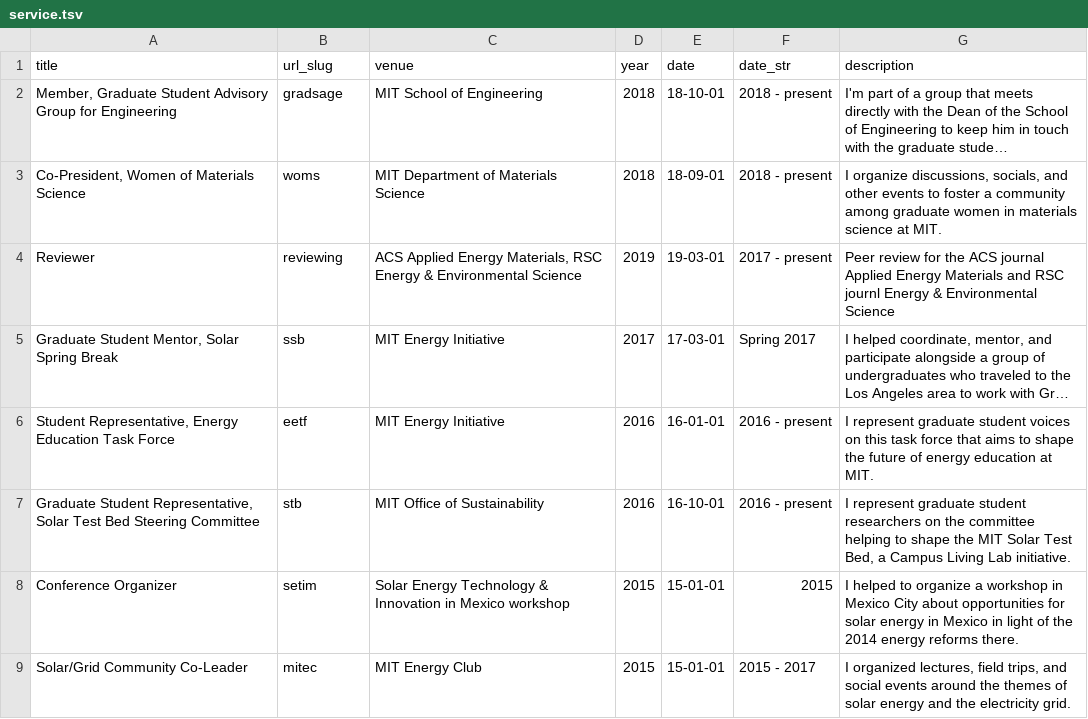
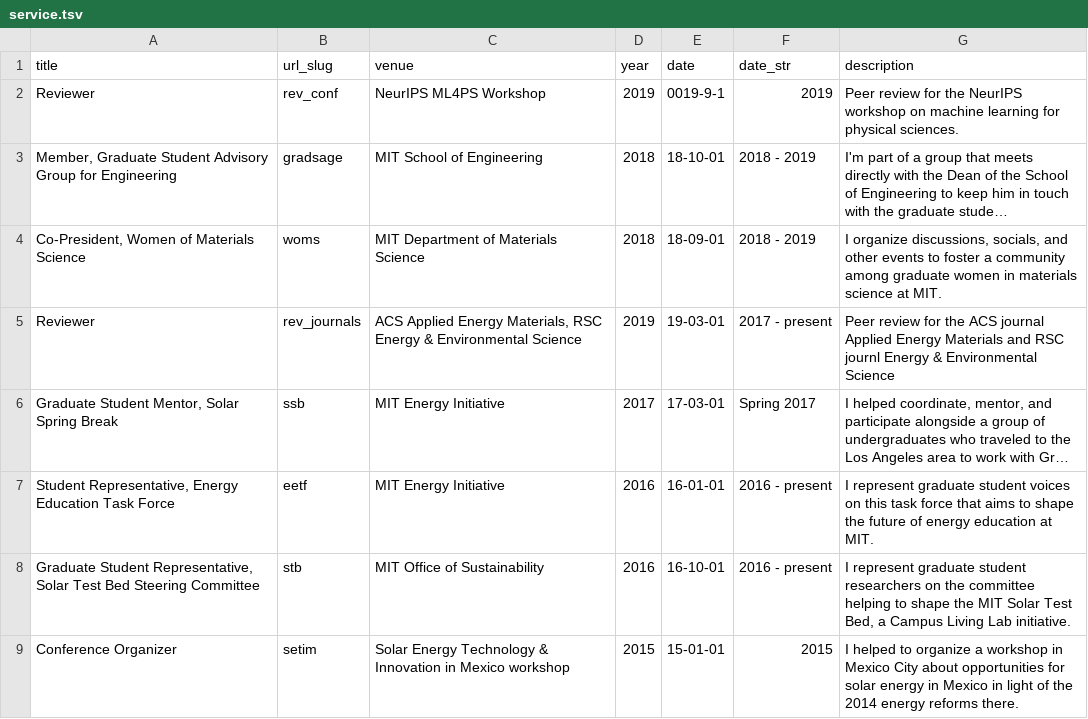
Before and after one commit to shsjxzh/shsjxzh.github.io, a TSV file: markdown_generator/service.tsv, drawn as a sheet; only a part is shown; the shorter side is filled out with more unchanged rows; long unchanged cells end in …; addresses are those after the commit; the diff names each change by its address in the sheet, - before the commit and + after, or states it on an @@ line.

Commit message:
end dates on some MIT stuff, add ML4PS reviewing, updated CV

```diff
--- a/markdown_generator/service.tsv
+++ b/markdown_generator/service.tsv
+row 2: Reviewer | rev_conf | NeurIPS ML4PS Workshop | 2019 | 0019-9-1 | 2019 | Peer review for the NeurIPS workshop on machine learning for physical sciences.
-F3:F4 (date_str): 2018 - present
+F3:F4 (date_str): 2018 - 2019
-B5 (url_slug): reviewing
+B5 (url_slug): rev_journals
```
Also changed, not shown: 5 other files.
